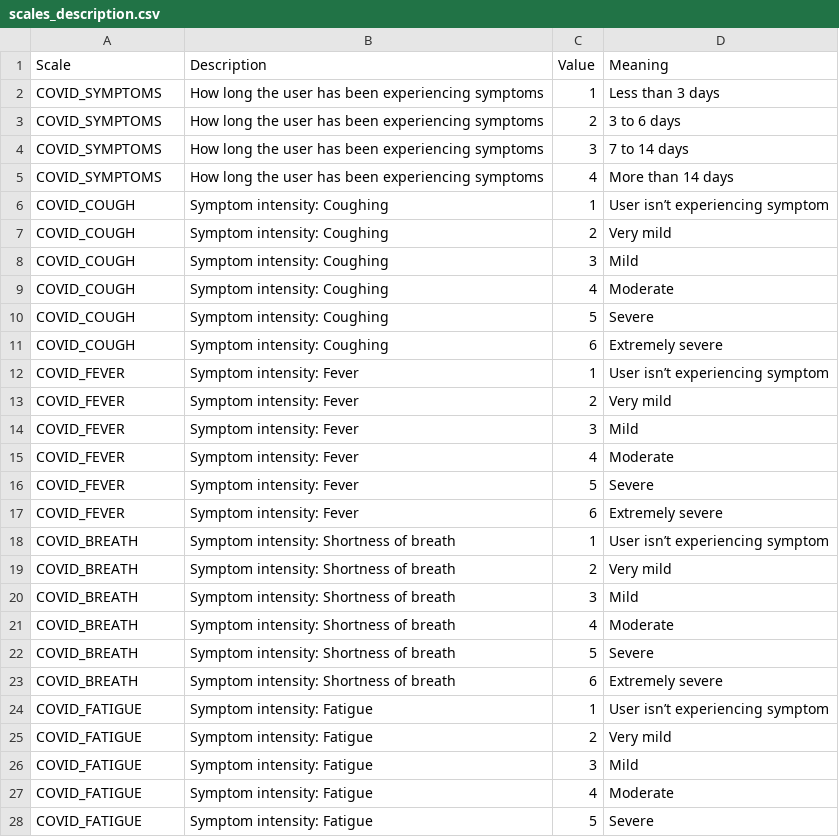
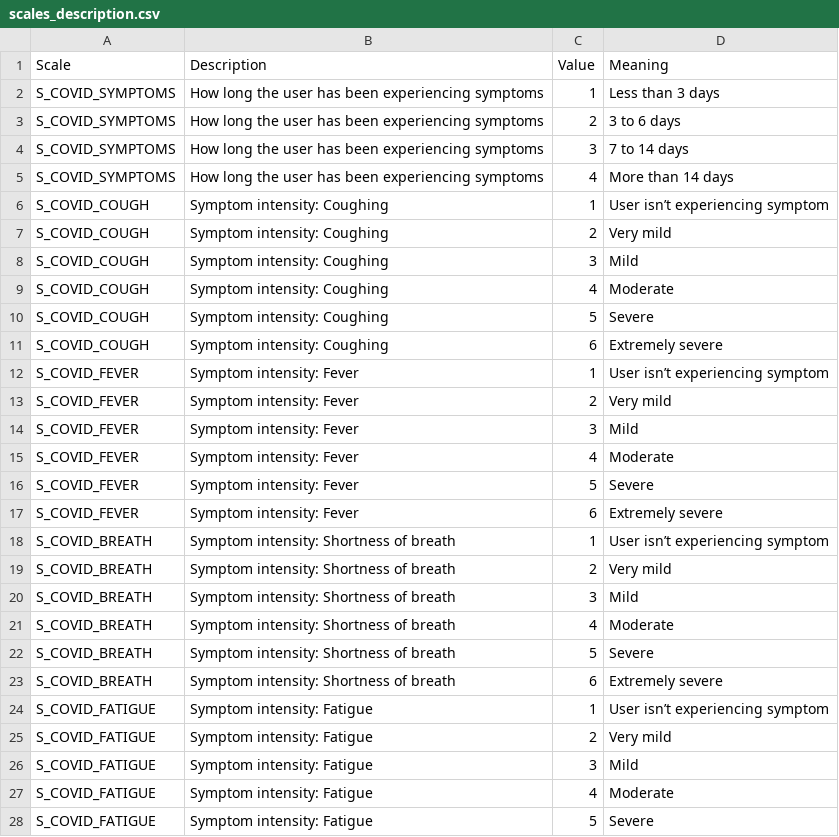
Before and after one commit to Welltory/hrv-covid19, a CSV file: data/scales_description.csv, drawn as a sheet; only a part is shown; the diff covers the shown part only.

```diff
--- a/data/scales_description.csv
+++ b/data/scales_description.csv
@@ -1,28 +1,28 @@
 Scale,Description,Value,Meaning
-COVID_SYMPTOMS,How long the user has been experiencing symptoms,1,Less than 3 days
-COVID_SYMPTOMS,How long the user has been experiencing symptoms,2,3 to 6 days
-COVID_SYMPTOMS,How long the user has been experiencing symptoms,3,7 to 14 days
-COVID_SYMPTOMS,How long the user has been experiencing symptoms,4,More than 14 days
-COVID_COUGH,Symptom intensity: Coughing,1,User isn’t experiencing symptom
-COVID_COUGH,Symptom intensity: Coughing,2,Very mild
-COVID_COUGH,Symptom intensity: Coughing,3,Mild
-COVID_COUGH,Symptom intensity: Coughing,4,Moderate
-COVID_COUGH,Symptom intensity: Coughing,5,Severe
-COVID_COUGH,Symptom intensity: Coughing,6,Extremely severe
-COVID_FEVER,Symptom intensity: Fever,1,User isn’t experiencing symptom
-COVID_FEVER,Symptom intensity: Fever,2,Very mild
-COVID_FEVER,Symptom intensity: Fever,3,Mild
-COVID_FEVER,Symptom intensity: Fever,4,Moderate
-COVID_FEVER,Symptom intensity: Fever,5,Severe
-COVID_FEVER,Symptom intensity: Fever,6,Extremely severe
-COVID_BREATH,Symptom intensity: Shortness of breath,1,User isn’t experiencing symptom
-COVID_BREATH,Symptom intensity: Shortness of breath,2,Very mild
-COVID_BREATH,Symptom intensity: Shortness of breath,3,Mild
-COVID_BREATH,Symptom intensity: Shortness of breath,4,Moderate
-COVID_BREATH,Symptom intensity: Shortness of breath,5,Severe
-COVID_BREATH,Symptom intensity: Shortness of breath,6,Extremely severe
-COVID_FATIGUE,Symptom intensity: Fatigue,1,User isn’t experiencing symptom
-COVID_FATIGUE,Symptom intensity: Fatigue,2,Very mild
-COVID_FATIGUE,Symptom intensity: Fatigue,3,Mild
-COVID_FATIGUE,Symptom intensity: Fatigue,4,Moderate
-COVID_FATIGUE,Symptom intensity: Fatigue,5,Severe
+S_COVID_SYMPTOMS,How long the user has been experiencing symptoms,1,Less than 3 days
+S_COVID_SYMPTOMS,How long the user has been experiencing symptoms,2,3 to 6 days
+S_COVID_SYMPTOMS,How long the user has been experiencing symptoms,3,7 to 14 days
+S_COVID_SYMPTOMS,How long the user has been experiencing symptoms,4,More than 14 days
+S_COVID_COUGH,Symptom intensity: Coughing,1,User isn’t experiencing symptom
+S_COVID_COUGH,Symptom intensity: Coughing,2,Very mild
+S_COVID_COUGH,Symptom intensity: Coughing,3,Mild
+S_COVID_COUGH,Symptom intensity: Coughing,4,Moderate
+S_COVID_COUGH,Symptom intensity: Coughing,5,Severe
+S_COVID_COUGH,Symptom intensity: Coughing,6,Extremely severe
+S_COVID_FEVER,Symptom intensity: Fever,1,User isn’t experiencing symptom
+S_COVID_FEVER,Symptom intensity: Fever,2,Very mild
+S_COVID_FEVER,Symptom intensity: Fever,3,Mild
+S_COVID_FEVER,Symptom intensity: Fever,4,Moderate
+S_COVID_FEVER,Symptom intensity: Fever,5,Severe
+S_COVID_FEVER,Symptom intensity: Fever,6,Extremely severe
+S_COVID_BREATH,Symptom intensity: Shortness of breath,1,User isn’t experiencing symptom
+S_COVID_BREATH,Symptom intensity: Shortness of breath,2,Very mild
+S_COVID_BREATH,Symptom intensity: Shortness of breath,3,Mild
+S_COVID_BREATH,Symptom intensity: Shortness of breath,4,Moderate
+S_COVID_BREATH,Symptom intensity: Shortness of breath,5,Severe
+S_COVID_BREATH,Symptom intensity: Shortness of breath,6,Extremely severe
+S_COVID_FATIGUE,Symptom intensity: Fatigue,1,User isn’t experiencing symptom
+S_COVID_FATIGUE,Symptom intensity: Fatigue,2,Very mild
+S_COVID_FATIGUE,Symptom intensity: Fatigue,3,Mild
+S_COVID_FATIGUE,Symptom intensity: Fatigue,4,Moderate
+S_COVID_FATIGUE,Symptom intensity: Fatigue,5,Severe
```
Also changed, not shown: 31 edited cells elsewhere in this file, data/blood_pressure.csv, data/participants.csv, 5 other files.
